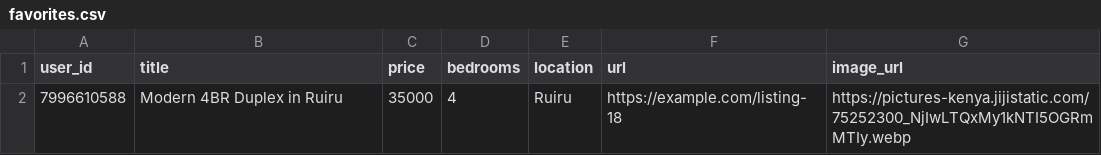
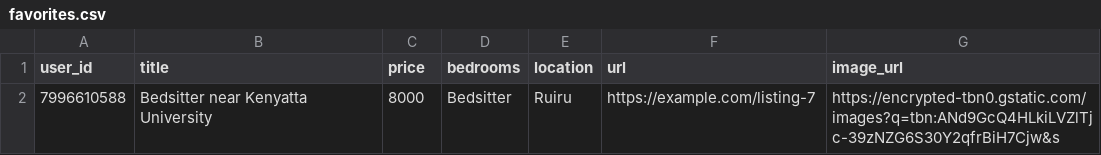
Before and after one commit to paulwanjiku-hub/Telegram-bot-render, a CSV file: favorites.csv, drawn as a sheet.

```diff
--- a/favorites.csv
+++ b/favorites.csv
@@ -1,2 +1,2 @@
 user_id,title,price,bedrooms,location,url,image_url
-7996610588,Modern 4BR Duplex in Ruiru,35000,4,Ruiru,https://example.com/listing-18,https://pictures-kenya.jijistatic.com/75252300_NjIwLTQxMy1kNTI5OGRmMTIy.webp
+7996610588,Bedsitter near Kenyatta University,8000,Bedsitter,Ruiru,https://example.com/listing-7,https://encrypted-tbn0.gstatic.com/images?q=tbn:ANd9GcQ4HLkiLVZlTjc-39zNZG6S30Y2qfrBiH7Cjw&s
```
Also changed, not shown: 4 other files.
